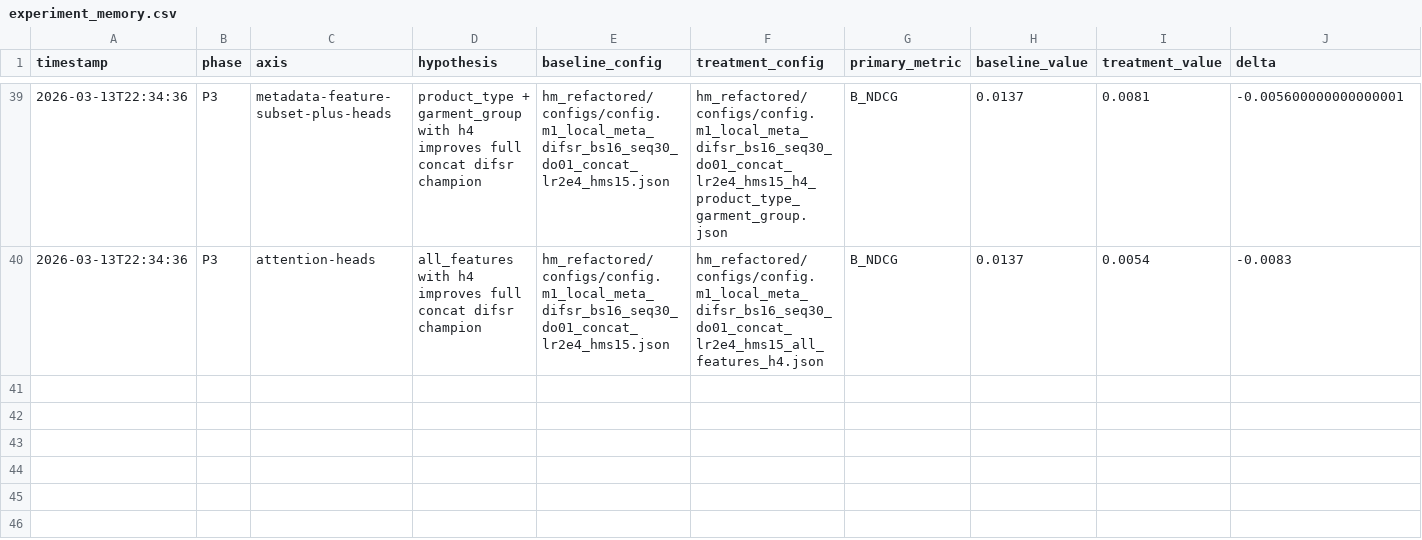
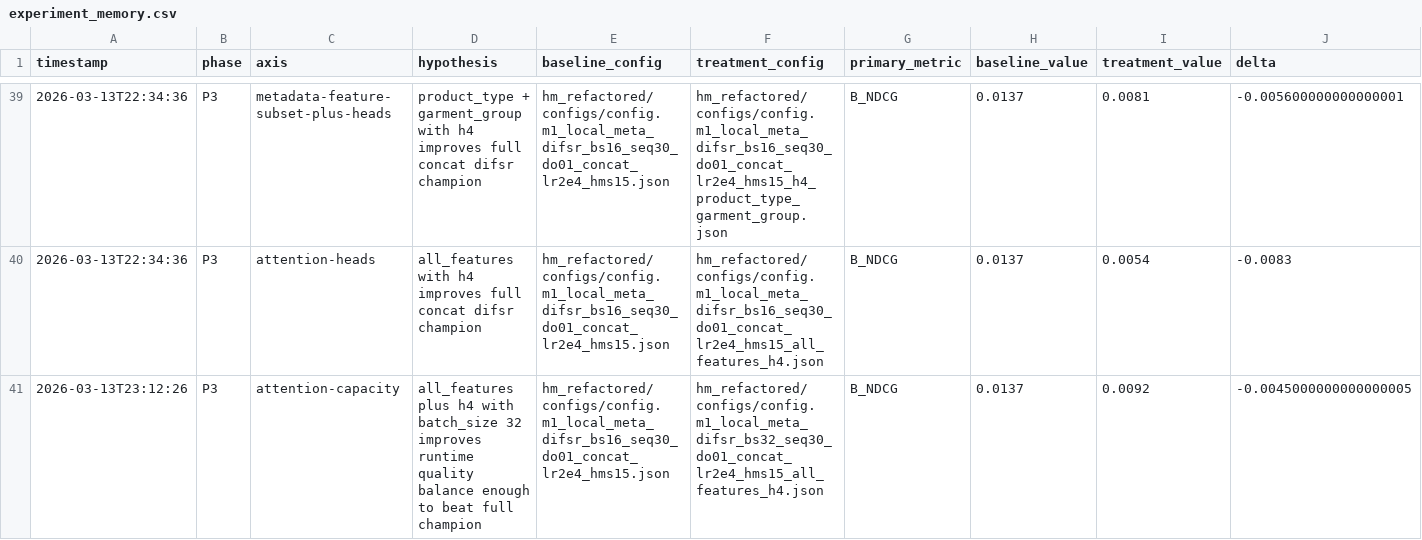
Before and after one commit to hyeongseok21/sequential-recommendation-under-sparsity, a CSV file: data/metrics/experiment_memory.csv, drawn as a sheet; only a part is shown, gaps mark what is left out; rows hold the shown columns only; the diff names each change by its address in the sheet, - before the commit and + after, or states it on an @@ line.

Commit message:
experiment: plan next difsr axis and reject bs32 h4 candidate

```diff
--- a/data/metrics/experiment_memory.csv
+++ b/data/metrics/experiment_memory.csv
+row 41: 2026-03-13T23:12:26 | P3 | attention-capacity | all_features plus h4 with batch_size 32 improves runtime quality balance enough to beat full champion | hm_refactored/configs/config.m1_local_meta_difsr_bs16_seq30_do01_concat_lr2e4_hms15.json | hm_refactored/configs/config.m1_local_meta_difsr_bs32_seq30_do01_concat_lr2e4_hms15_all_features_h4.json | B_NDCG | 0.0137 | 0.0092 | -0.0045000000000000005
```
Also changed, not shown: 5 other files.
